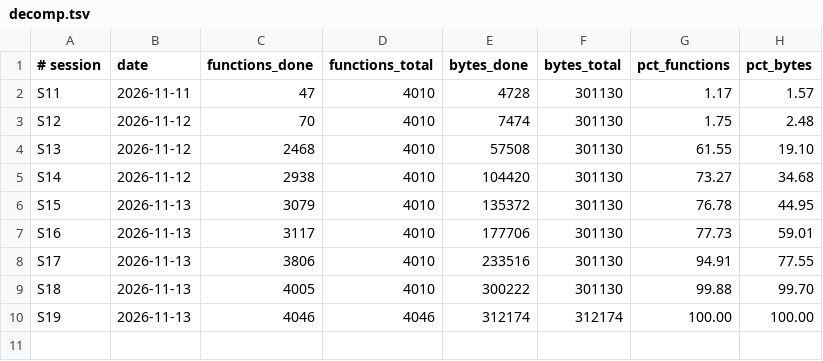
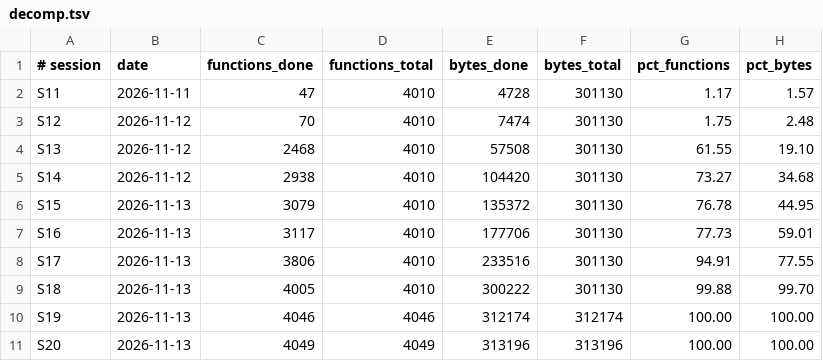
Before and after one commit to Sorikairox/penpen-web, a TSV file: docs/progress/decomp.tsv, drawn as a sheet; the diff names each change by its address in the sheet, - before the commit and + after, or states it on an @@ line.

```diff
--- a/docs/progress/decomp.tsv
+++ b/docs/progress/decomp.tsv
+row 11: S20 | 2026-11-13 | 4049 | 4049 | 313196 | 313196 | 100.00 | 100.00
```
Also changed, not shown: docs/progress/outside.tsv, 6 other files.
